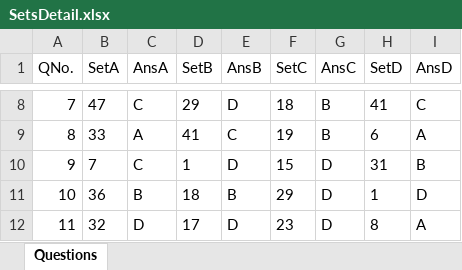
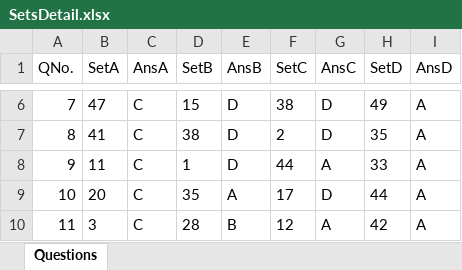
Before and after one commit to krgarav/question_sets, an Excel workbook: results/vfsdfds/SetsDetail.xlsx, sheet Questions, drawn as a sheet; only a part is shown, gaps mark what is left out; values as stored, in another font and other column widths than the file's, no borders; addresses are those after the commit; the diff covers the shown part only; the diff names each change by its address in the sheet, - before the commit and + after, or states it on an @@ line.

```diff
--- a/results/vfsdfds/SetsDetail.xlsx (sheet Questions)
+++ b/results/vfsdfds/SetsDetail.xlsx (sheet Questions)
-D6 (SetB): 29
+D6 (SetB): 15
-F6 (SetC): 18
+F6 (SetC): 38
-G6:G7 (AnsC): B
+G6:G7 (AnsC): D
-H6 (SetD): 41
+H6 (SetD): 49
-I6 (AnsD): C
+I6 (AnsD): A
-B7 (SetA): 33
+B7 (SetA): 41
-C7 (AnsA): A
+C7 (AnsA): C
-D7 (SetB): 41
+D7 (SetB): 38
-E7 (AnsB): C
+E7 (AnsB): D
-F7 (SetC): 19
+F7 (SetC): 2
-H7 (SetD): 6
+H7 (SetD): 35
-B8 (SetA): 7
+B8 (SetA): 11
-F8 (SetC): 15
+F8 (SetC): 44
-G8 (AnsC): D
+G8 (AnsC): A
-H8 (SetD): 31
+H8 (SetD): 33
-I8 (AnsD): B
+I8 (AnsD): A
-B9 (SetA): 36
+B9 (SetA): 20
-C9 (AnsA): B
+C9 (AnsA): C
-D9 (SetB): 18
+D9 (SetB): 35
-E9 (AnsB): B
+E9 (AnsB): A
-F9 (SetC): 29
+F9 (SetC): 17
-H9 (SetD): 1
+H9 (SetD): 44
-I9 (AnsD): D
+I9 (AnsD): A
-B10 (SetA): 32
+B10 (SetA): 3
-C10 (AnsA): D
+C10 (AnsA): C
-D10 (SetB): 17
+D10 (SetB): 28
-E10 (AnsB): D
+E10 (AnsB): B
-F10 (SetC): 23
+F10 (SetC): 12
-G10 (AnsC): D
+G10 (AnsC): A
-H10 (SetD): 8
+H10 (SetD): 42
```
Also changed, not shown: 2 added rows, 2 removed rows and 298 edited cells elsewhere in this sheet, 11 other files.
